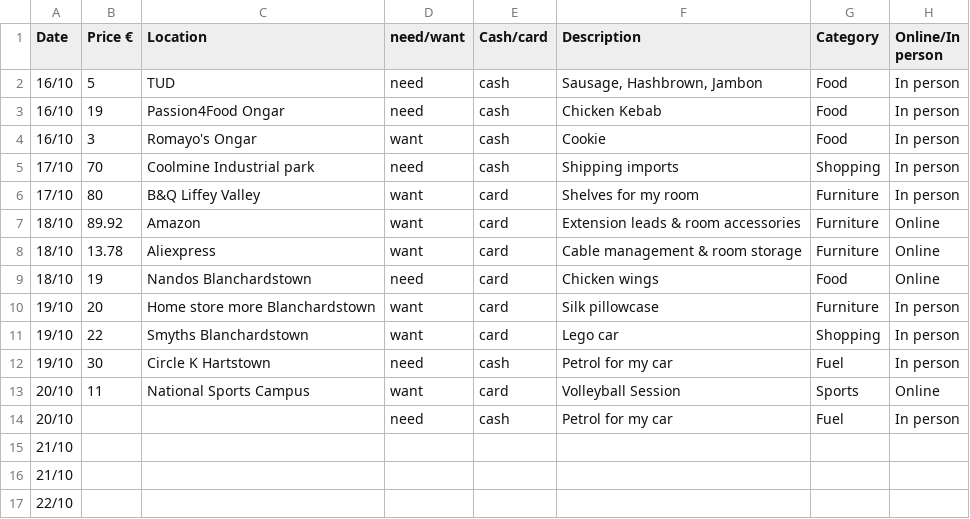
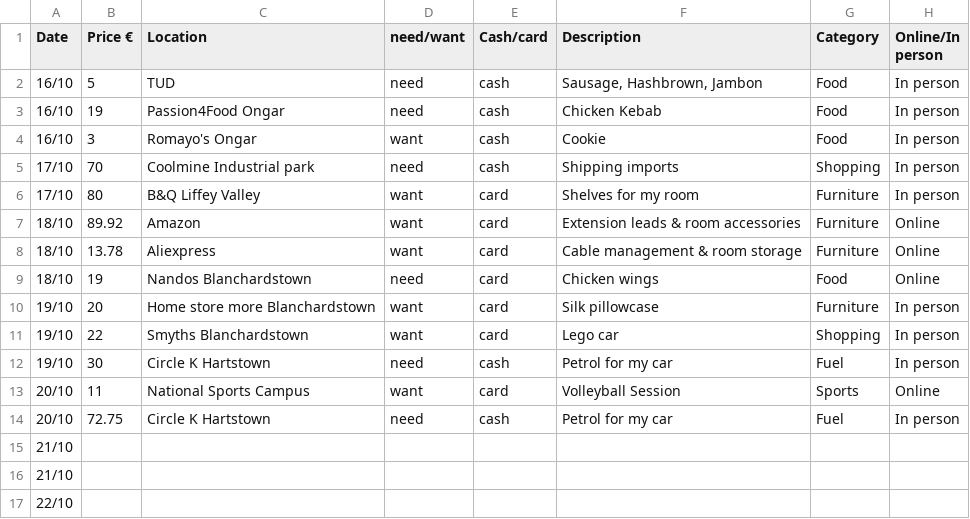
Before and after one commit to EmanuelVouciuc1/Data-Centric-Assignment, a CSV file: Excel Data/Data Centric Assignment Data.csv, drawn as a sheet.

Commit message:
Update Data Centric Assignment Data.csv

```diff
--- a/Excel Data/Data Centric Assignment Data.csv
+++ b/Excel Data/Data Centric Assignment Data.csv
@@ -13,3 +13,3 @@
  20/10,11,National Sports Campus,want,card,Volleyball Session,Sports,Online
- 20/10,,,need,cash,Petrol for my car,Fuel,In person
+ 20/10,72.75, Circle K Hartstown,need,cash,Petrol for my car,Fuel,In person
 21/10,,,,,,,
```
